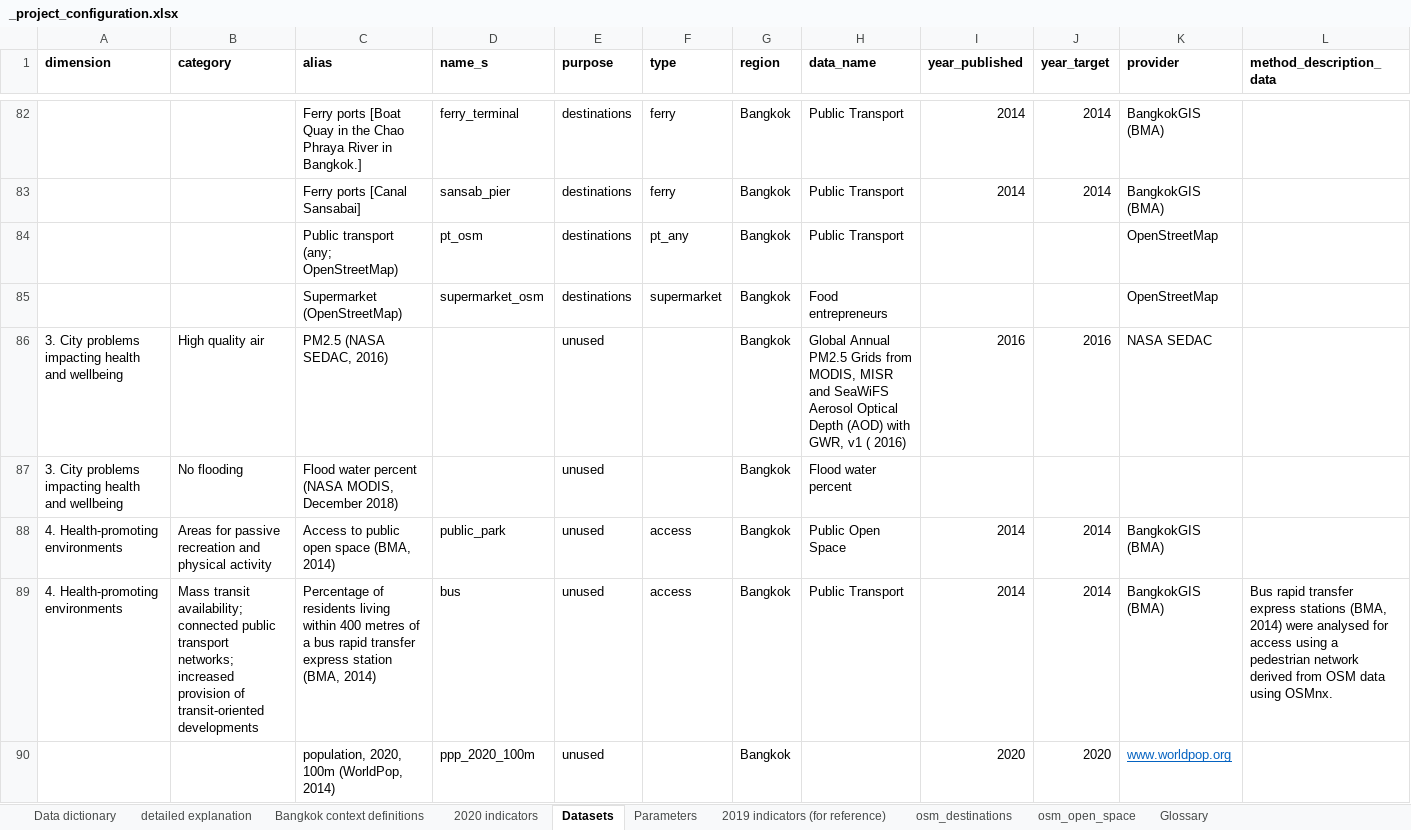
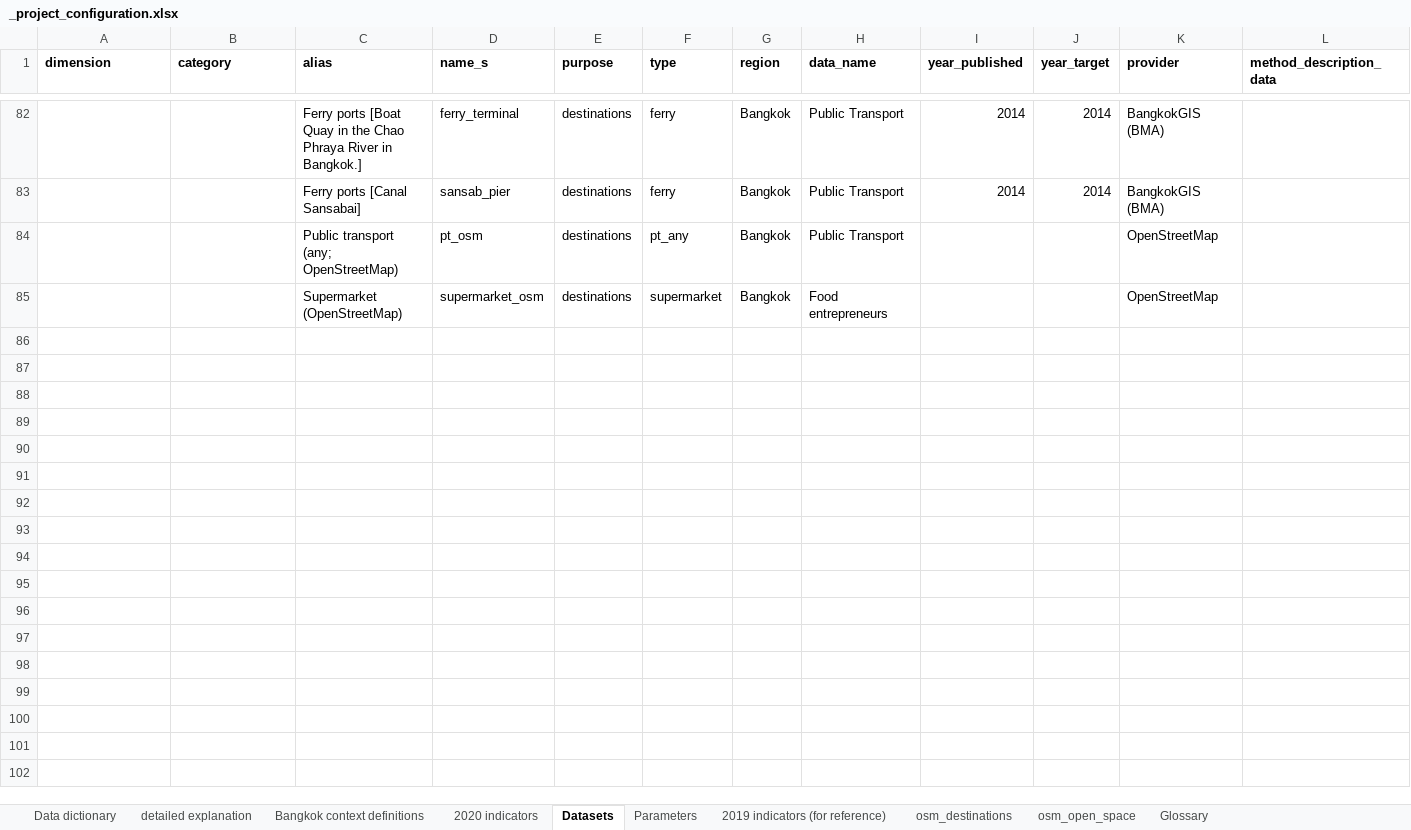
Before and after one commit to carlhiggs/spatial-urban-indicators, an Excel workbook: process/_project_configuration.xlsx, sheet Datasets, drawn as a sheet; only a part is shown, gaps mark what is left out; values as stored, in another font and other column widths than the file's, no borders; conditional formats not drawn; rows hold the shown columns only; the diff covers the shown part only; the diff names each change by its address in the sheet, - before the commit and + after, or states it on an @@ line.

```diff
--- a/process/_project_configuration.xlsx (sheet Datasets)
+++ b/process/_project_configuration.xlsx (sheet Datasets)
@@ row 86 hidden: 3. City problems impacting health and wellbeing | High quality air | PM2.5 (NASA SEDAC, 2016) |  | unused |  | Bangkok | Global Annual PM2.5 Grids from MODIS, MISR and SeaWiFS Aerosol Optical Depth (AOD) with GWR, v1 ( 2016) | 2016 | 2016 | NASA SEDAC @@
@@ row 87 hidden: 3. City problems impacting health and wellbeing | No flooding | Flood water percent (NASA MODIS, December 2018) |  | unused |  | Bangkok | Flood water percent @@
-row 88: 4. Health-promoting environments | Areas for passive recreation and physical activity | Access to public open space (BMA, 2014) | public_park | unused | access | Bangkok | Public Open Space | 2014 | 2014 | BangkokGIS (BMA)
-row 89: 4. Health-promoting environments | Mass transit availability; connected public transport networks; increased provision of transit-oriented developments | Percentage of residents living within 400 metres of a bus rapid transfer express station (BMA, 2014) | bus | unused | access | Bangkok | Public Transport | 2014 | 2014 | BangkokGIS (BMA) | Bus rapid transfer express stations (BMA, 2014) were analysed for access using a pedestrian network derived from OSM data using OSMnx.
@@ row 90 hidden:  |  | population, 2020, 100m (WorldPop, 2014) | ppp_2020_100m | unused |  | Bangkok |  | 2020 | 2020 | www.worldpop.org @@
```
Also changed, not shown: 9 removed rows, 77 hidden or unhidden rows and 58 edited cells elsewhere in this sheet, sheet Parameters, hidden cells, 1 other file.
